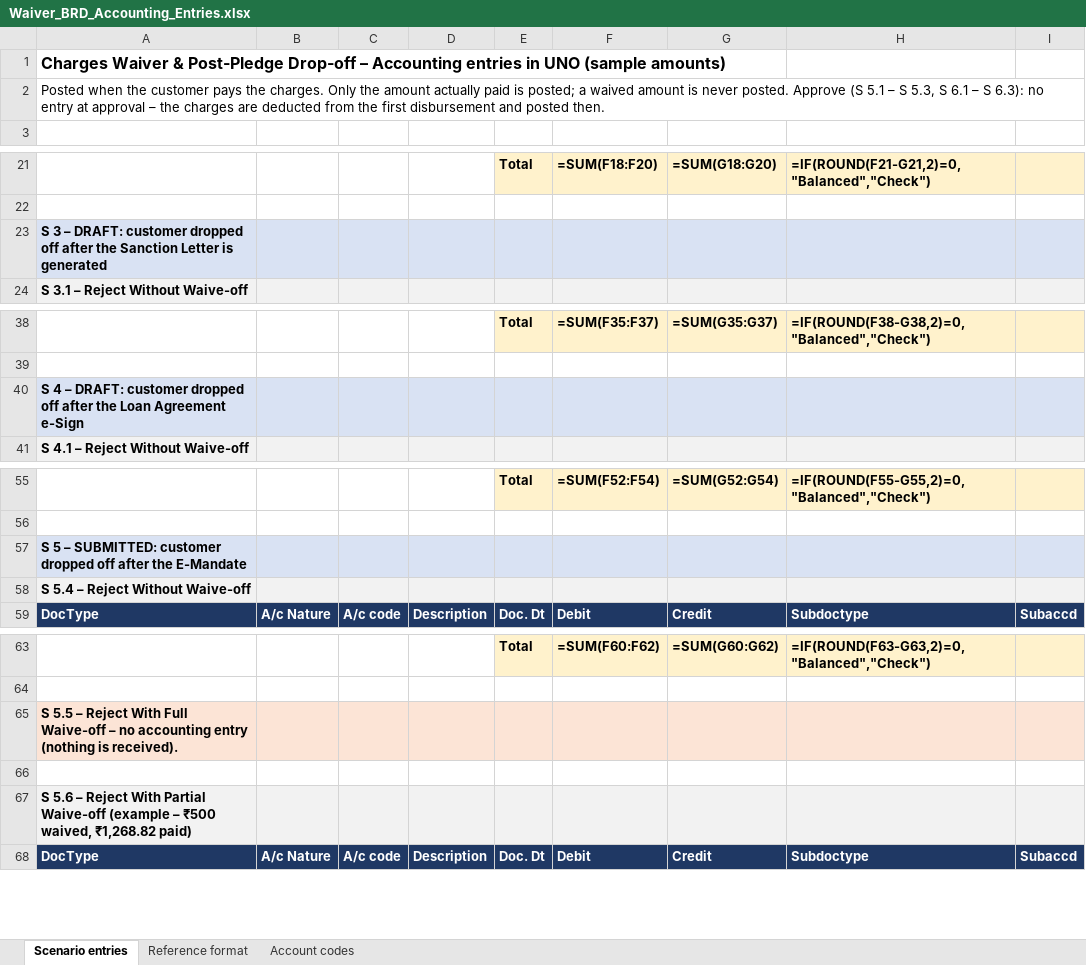
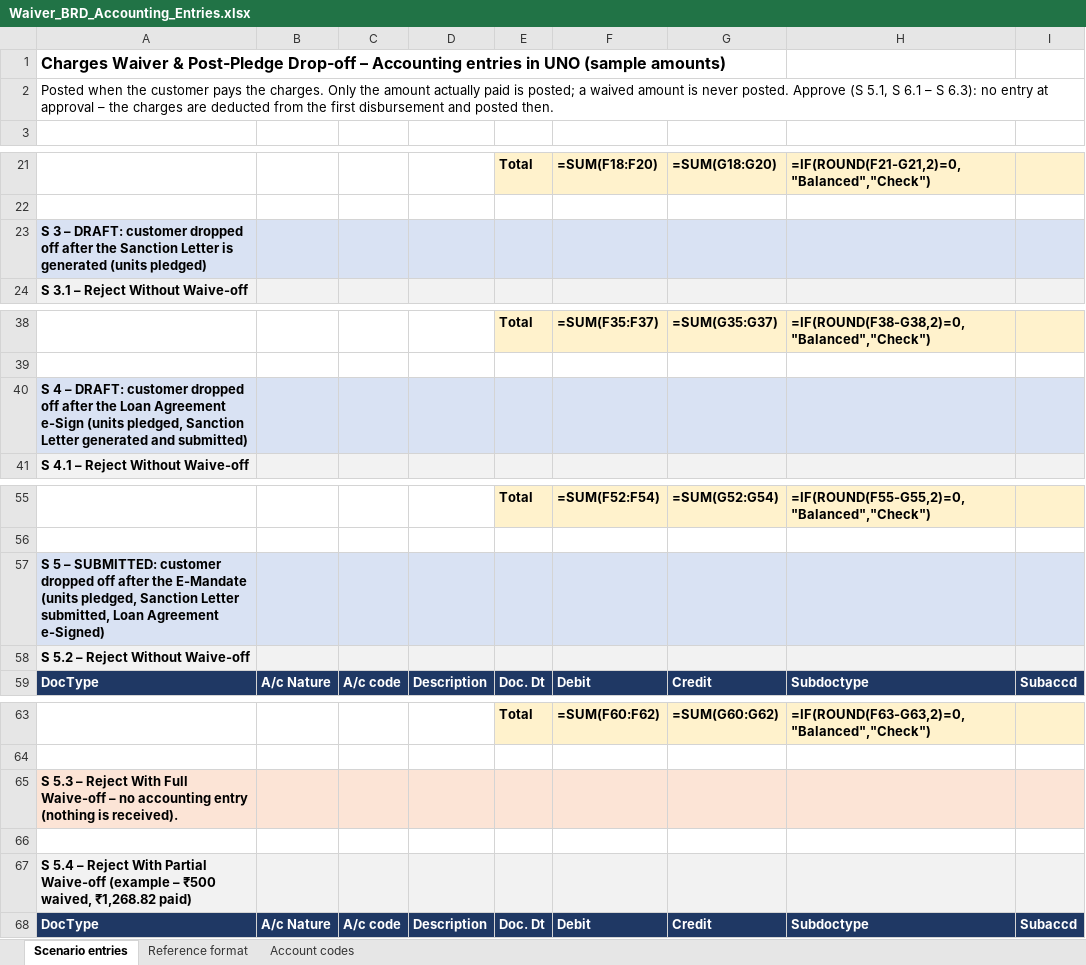
Before and after one commit to azhagarvicky/SCCL-PRD, an Excel workbook: exports/Waiver_BRD_Accounting_Entries.xlsx, sheet Scenario entries, drawn as a sheet; only a part is shown, gaps mark what is left out; values as stored, in another font and other column widths than the file's, no borders; formulas without a stored value are shown as written; the diff covers the shown part only; the diff names each change by its address in the sheet, - before the commit and + after, or states it on an @@ line.

```diff
--- a/exports/Waiver_BRD_Accounting_Entries.xlsx (sheet Scenario entries)
+++ b/exports/Waiver_BRD_Accounting_Entries.xlsx (sheet Scenario entries)
-A2: …Approve (S 5.1 – S 5.3, S 6.1…
+A2: …Approve (S 5.1, S 6.1…
-A23: …is generated
+A23: …is generated (units pledged)
-A40: …Agreement e-Sign
+A40: …Agreement e-Sign (units pledged, Sanction Letter generated and submitted)
-A57: …the E-Mandate
+A57: …the E-Mandate (units pledged, Sanction Letter submitted, Loan Agreement e-Signed)
-A58: S 5.4 – Reject Without Waive-off
+A58: S 5.2 – Reject Without Waive-off
-A65: S 5.5 – Reject…
+A65: S 5.3 – Reject…
-A67: S 5.6 – Reject…
+A67: S 5.4 – Reject…
```
Also changed, not shown: 1 edited cell elsewhere in this sheet, 9 other files.
